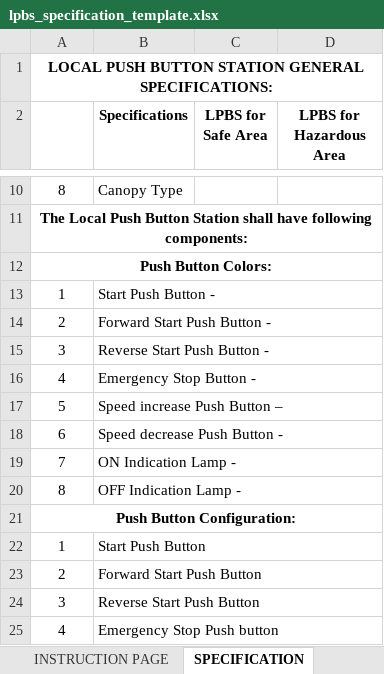
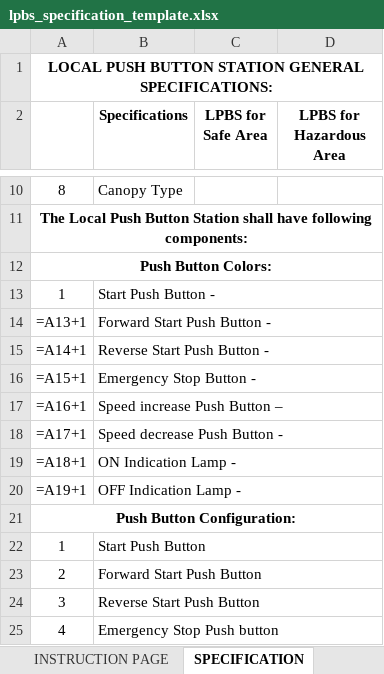
Before and after one commit to inventive-business-solutions/thermax-backend, an Excel workbook: thermax_backend/templates/lpbs_specification_template.xlsx, sheet SPECIFICATION, drawn as a sheet; only a part is shown, gaps mark what is left out; values as stored, in another font and other column widths than the file's, no borders; formulas without a stored value are shown as written; the diff names each change by its address in the sheet, - before the commit and + after, or states it on an @@ line.

```diff
--- a/thermax_backend/templates/lpbs_specification_template.xlsx (sheet SPECIFICATION)
+++ b/thermax_backend/templates/lpbs_specification_template.xlsx (sheet SPECIFICATION)
-A14: 2
+A14: =A13+1
-A15: 3
+A15: =A14+1
-A16: 4
+A16: =A15+1
-A17: 5
+A17: =A16+1
-A18: 6
+A18: =A17+1
-A19: 7
+A19: =A18+1
-A20: 8
+A20: =A19+1
```
Also changed, not shown: sheet SELECTION CRITERIA, sheet LPBS LIST HAZARDOUS AREA, sheet LPBS LIST SAFE AREA, hidden cells, charts or pictures, 7 other files.
